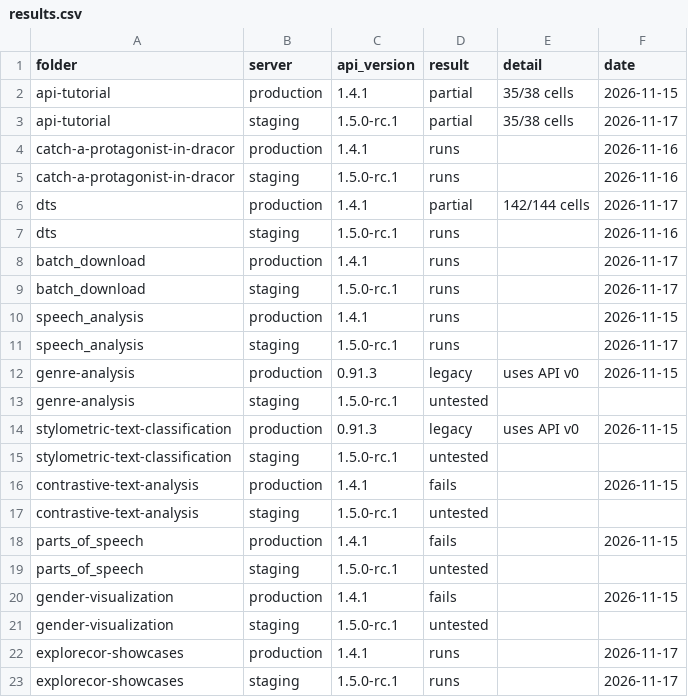
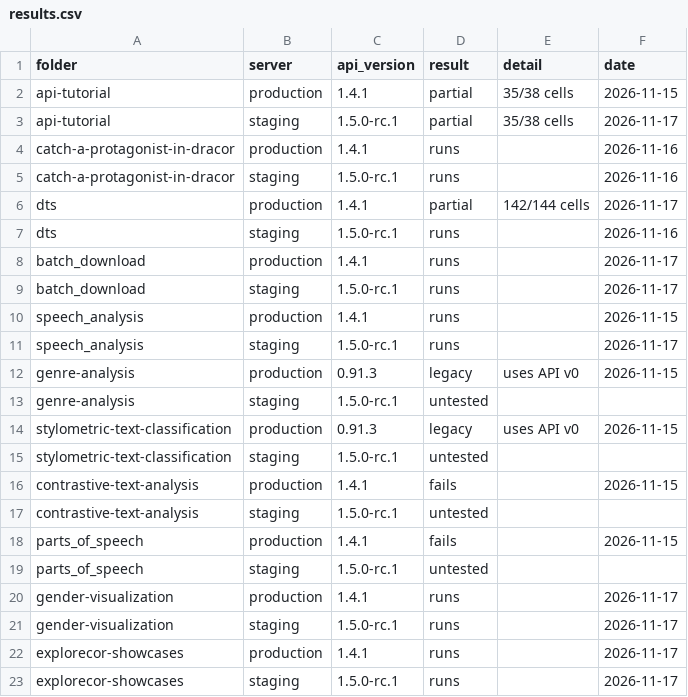
Before and after one commit to dracor-org/dracor-notebooks, a CSV file: status/results.csv, drawn as a sheet.

```diff
--- a/status/results.csv
+++ b/status/results.csv
@@ -19,4 +19,4 @@ parts_of_speech,production,1.4.1,fails,,2026-11-15
 parts_of_speech,staging,1.5.0-rc.1,untested,,
-gender-visualization,production,1.4.1,fails,,2026-11-15
-gender-visualization,staging,1.5.0-rc.1,untested,,
+gender-visualization,production,1.4.1,runs,,2026-11-17
+gender-visualization,staging,1.5.0-rc.1,runs,,2026-11-17
 explorecor-showcases,production,1.4.1,runs,,2026-11-17
```
Also changed, not shown: 8 other files.
